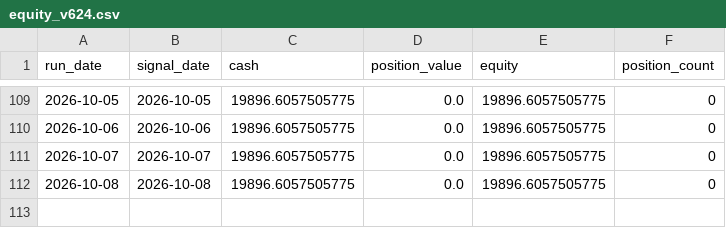
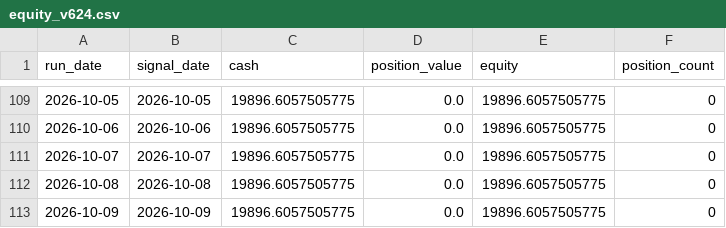
Before and after one commit to pengin01/stock-trading-system, a CSV file: equity_v624.csv, drawn as a sheet; only a part is shown, gaps mark what is left out.

```diff
--- a/equity_v624.csv
+++ b/equity_v624.csv
@@ -112 +112,2 @@ run_date,signal_date,cash,position_value,equity,position_count
 2026-10-08,2026-10-08,19896.6057505775,0.0,19896.6057505775,0
+2026-10-09,2026-10-09,19896.6057505775,0.0,19896.6057505775,0
```
Also changed, not shown: 1 other file.
